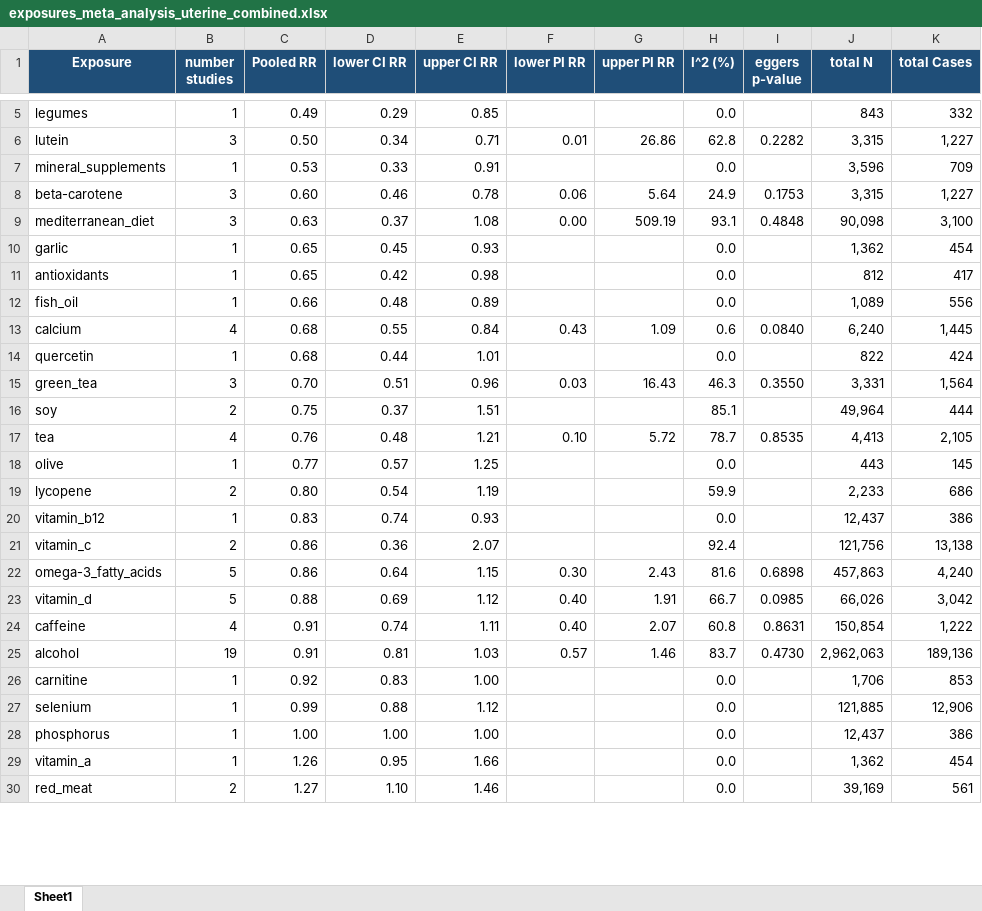
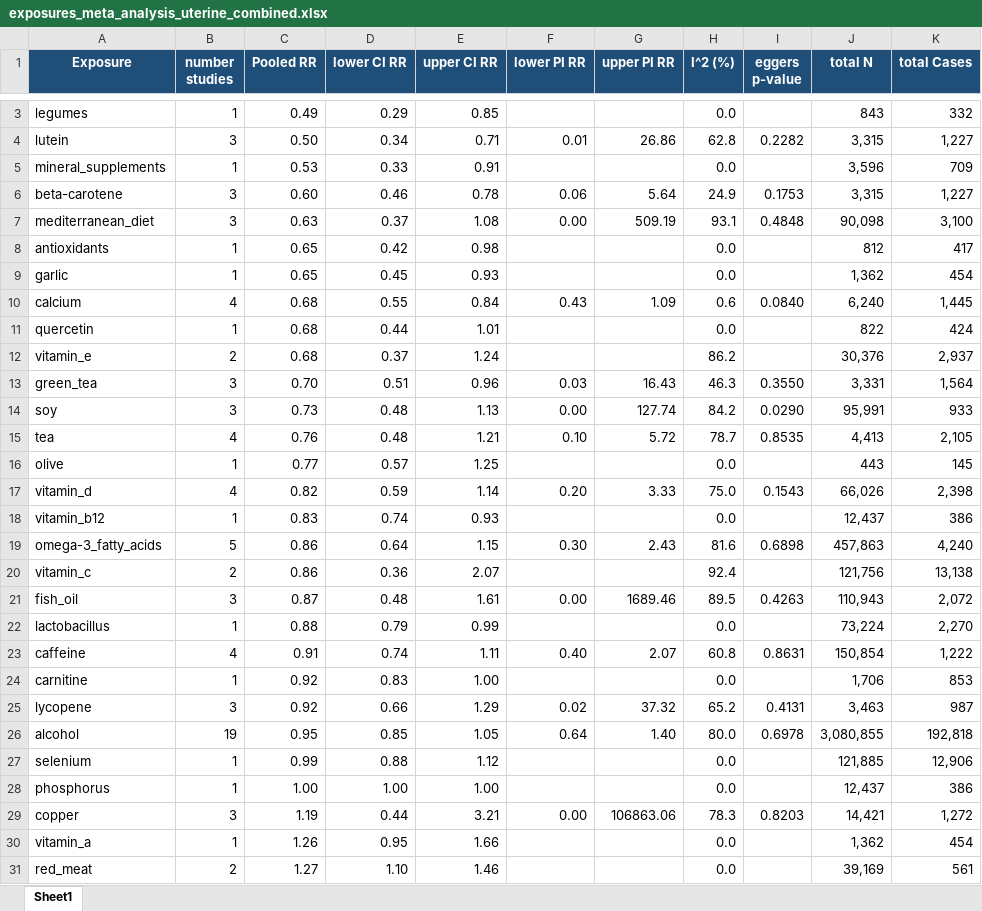
Before and after one commit to YushuShi/MetaFeminaMultiLanguage, an Excel workbook: Plot/exposures_meta_analysis_uterine_combined.xlsx, sheet Sheet1, drawn as a sheet; only a part is shown, gaps mark what is left out; values as stored, in another font and other column widths than the file's, no borders; removed rows and columns are numbered as before the commit, all else as after; the diff covers the shown part only; the diff names each change by its address in the sheet, - before the commit and + after, or states it on an @@ line.

```diff
--- a/Plot/exposures_meta_analysis_uterine_combined.xlsx (sheet Sheet1)
+++ b/Plot/exposures_meta_analysis_uterine_combined.xlsx (sheet Sheet1)
@@ row 11 moved to row 8: antioxidants @@
-row 12: fish_oil | 1 | 0.66 | 0.48 | 0.89 |  |  | 0.0 |  | 1,089 | 556
+row 12: vitamin_e | 2 | 0.68 | 0.37 | 1.24 |  |  | 86.2 |  | 30,376 | 2,937
-B14 (number studies): 2
+B14 (number studies): 3
-C14 (Pooled RR): 0.75
+C14 (Pooled RR): 0.73
-D14 (lower CI RR): 0.37
+D14 (lower CI RR): 0.48
-E14 (upper CI RR): 1.51
+E14 (upper CI RR): 1.13
-F14 (lower PI RR): (empty)
+F14 (lower PI RR): 0.00
-G14 (upper PI RR): (empty)
+G14 (upper PI RR): 127.74
-H14 (I^2 (%)): 85.1
+H14 (I^2 (%)): 84.2
-I14 (eggers p-value): (empty)
+I14 (eggers p-value): 0.0290
-J14 (total N): 49,964
+J14 (total N): 95,991
-K14 (total Cases): 444
+K14 (total Cases): 933
-row 19: lycopene | 2 | 0.80 | 0.54 | 1.19 |  |  | 59.9 |  | 2,233 | 686
+row 17: vitamin_d | 4 | 0.82 | 0.59 | 1.14 | 0.20 | 3.33 | 75.0 | 0.1543 | 66,026 | 2,398
@@ row 22 moved to row 19: omega-3_fatty_acids @@
-row 23: vitamin_d | 5 | 0.88 | 0.69 | 1.12 | 0.40 | 1.91 | 66.7 | 0.0985 | 66,026 | 3,042
+row 21: fish_oil | 3 | 0.87 | 0.48 | 1.61 | 0.00 | 1689.46 | 89.5 | 0.4263 | 110,943 | 2,072
+row 22: lactobacillus | 1 | 0.88 | 0.79 | 0.99 |  |  | 0.0 |  | 73,224 | 2,270
-row 25: alcohol | 19 | 0.91 | 0.81 | 1.03 | 0.57 | 1.46 | 83.7 | 0.4730 | 2,962,063 | 189,136
+row 25: lycopene | 3 | 0.92 | 0.66 | 1.29 | 0.02 | 37.32 | 65.2 | 0.4131 | 3,463 | 987
+row 26: alcohol | 19 | 0.95 | 0.85 | 1.05 | 0.64 | 1.40 | 80.0 | 0.6978 | 3,080,855 | 192,818
+row 29: copper | 3 | 1.19 | 0.44 | 3.21 | 0.00 | 106863.06 | 78.3 | 0.8203 | 14,421 | 1,272
```
Also changed, not shown: 3 removed rows and 9 edited cells elsewhere in this sheet, Plot/exposures_meta_analysis_breast_combined.xlsx, Plot/exposures_meta_analysis_breast_dietary.xlsx, 4 other files.
